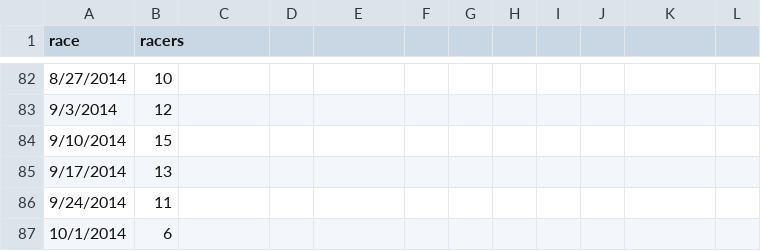
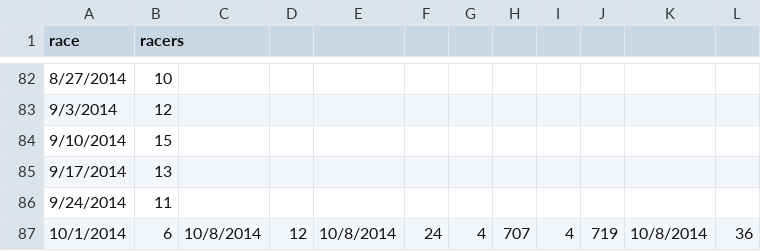
Before and after one commit to maxmetcalfe/Fog-City-Run, a TSV file: data/data.tsv, drawn as a sheet; only a part is shown, gaps mark what is left out.

```diff
--- a/data/data.tsv
+++ b/data/data.tsv
@@ -86,2 +86,2 @@ race	racers
 9/24/2014	11	
-10/1/2014	6	
+10/1/2014	6	10/8/2014	12	10/8/2014	24	4	707	4	719	10/8/2014	36	
```
Also changed, not shown: 1 other file.
